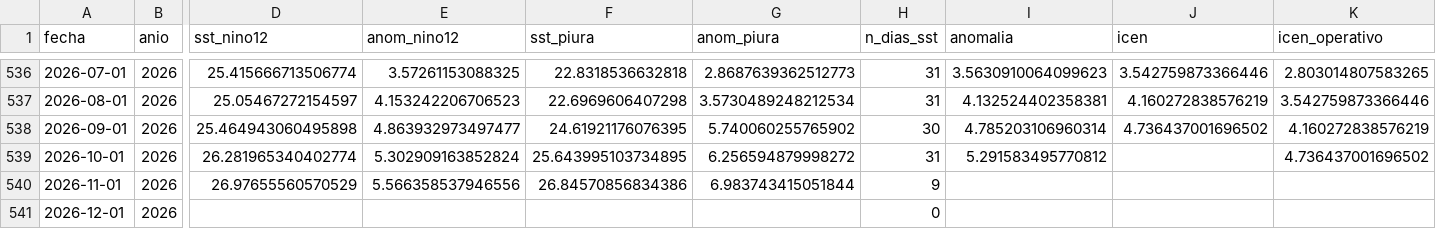
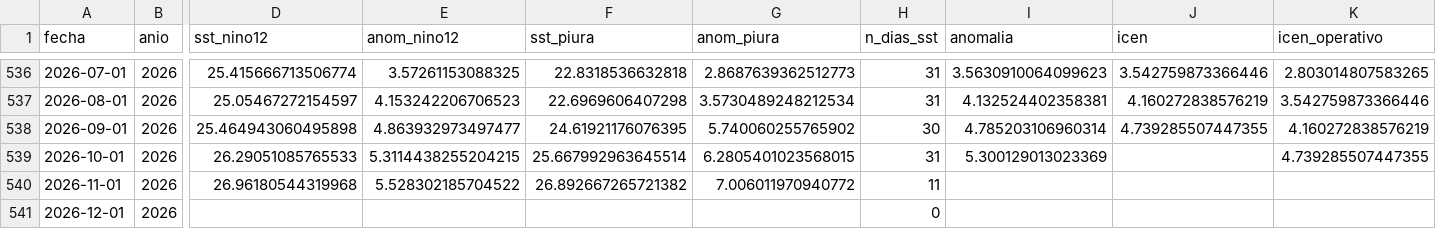
Before and after one commit to Star-dust25/pulso, a CSV file: backend/data/salidas/icen_reconstruido.csv, drawn as a sheet; only a part is shown, gaps mark what is left out; the diff names each change by its address in the sheet, - before the commit and + after, or states it on an @@ line.

```diff
--- a/backend/data/salidas/icen_reconstruido.csv
+++ b/backend/data/salidas/icen_reconstruido.csv
-J538 (icen): 4.736437001696502
+J538 (icen): 4.739285507447355
-D539 (sst_nino12): 26.281965340402774
+D539 (sst_nino12): 26.29051085765533
-E539 (anom_nino12): 5.302909163852824
+E539 (anom_nino12): 5.3114438255204215
-F539 (sst_piura): 25.643995103734895
+F539 (sst_piura): 25.667992963645514
-G539 (anom_piura): 6.256594879998272
+G539 (anom_piura): 6.2805401023568015
-I539 (anomalia): 5.291583495770812
+I539 (anomalia): 5.300129013023369
-K539 (icen_operativo): 4.736437001696502
+K539 (icen_operativo): 4.739285507447355
-D540 (sst_nino12): 26.97655560570529
+D540 (sst_nino12): 26.96180544319968
-E540 (anom_nino12): 5.566358537946556
+E540 (anom_nino12): 5.528302185704522
-F540 (sst_piura): 26.84570856834386
+F540 (sst_piura): 26.892667265721382
-G540 (anom_piura): 6.983743415051844
+G540 (anom_piura): 7.006011970940772
-H540 (n_dias_sst): 9
+H540 (n_dias_sst): 11
```
Also changed, not shown: backend/data/datos/serie_reservorios.csv, backend/data/datos/serie_sst.csv, 8 other files.
